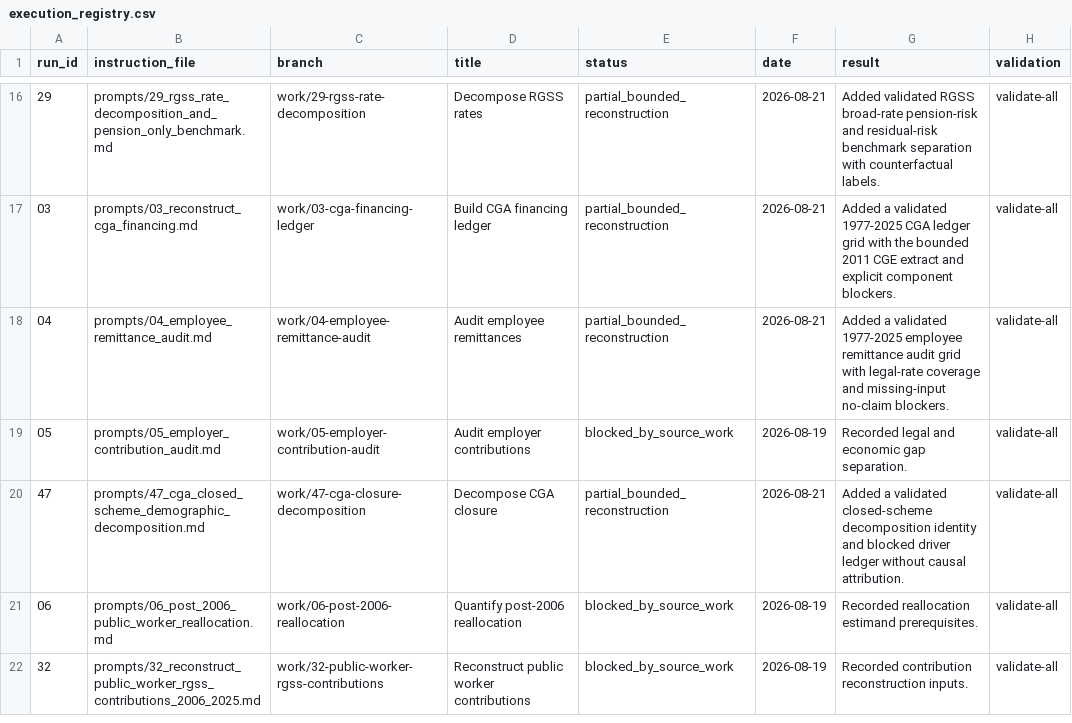
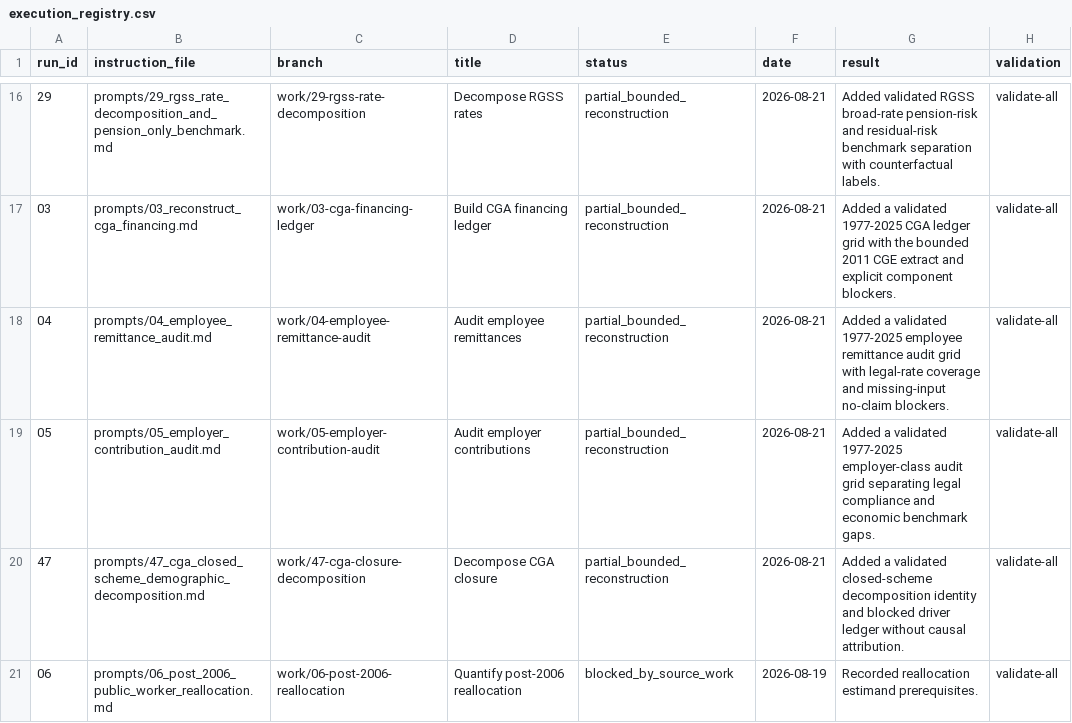
Before and after one commit to DiogoRibeiro7/portugal-public-pension-financing, a CSV file: evidence/execution_registry.csv, drawn as a sheet; only a part is shown, gaps mark what is left out; the shorter side is filled out with more unchanged rows; the diff names each change by its address in the sheet, - before the commit and + after, or states it on an @@ line.

```diff
--- a/evidence/execution_registry.csv
+++ b/evidence/execution_registry.csv
-E19 (status): blocked_by_source_work
+E19 (status): partial_bounded_reconstruction
-F19 (date): 2026-08-19
+F19 (date): 2026-08-21
-G19 (result): Recorded legal and economic gap separation.
+G19 (result): Added a validated 1977-2025 employer-class audit grid separating legal compliance and economic benchmark gaps.
```
Also changed, not shown: evidence/data_quality_registry.csv, 7 other files.
